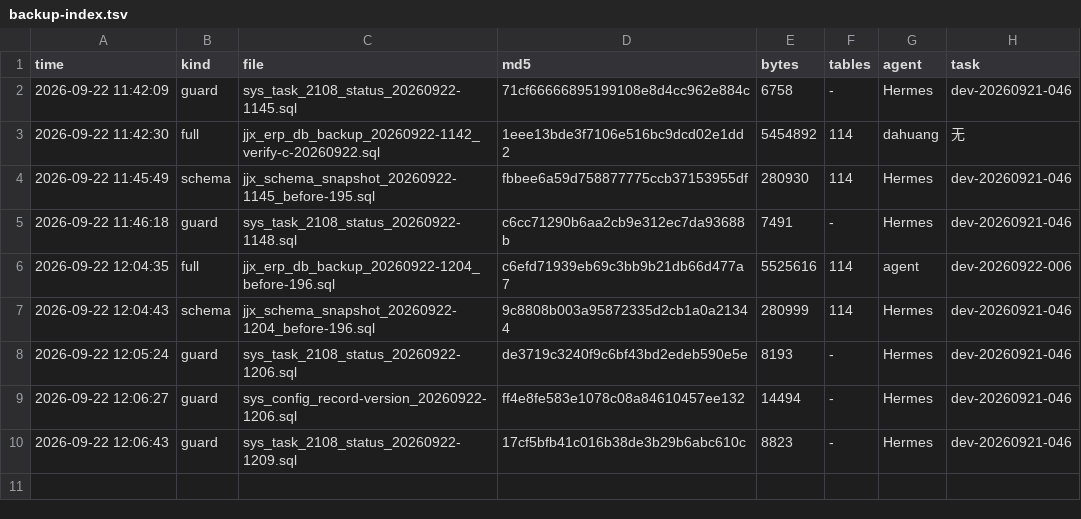
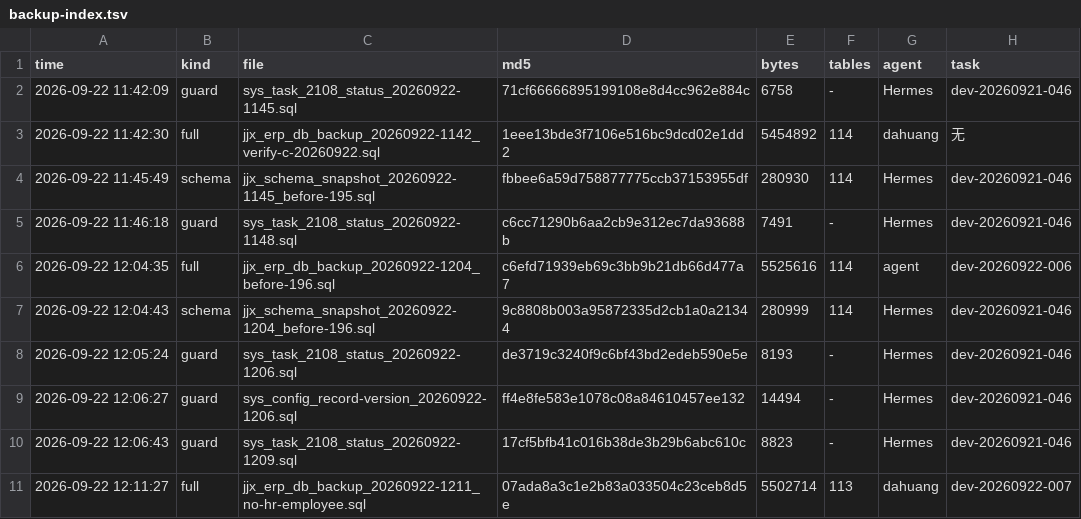
Before and after one commit to HelloLeoLyn/jjx, a TSV file: jjx-docs/sql/backups/backup-index.tsv, drawn as a sheet.

Commit message:
chore(sql): §2 例外——提交排除 hr_employee 的全库 dump（113 表）作为基线恢复件（dev-20260922-007）
用户 2026-09-22 12:11 指令「备份一份没有人事档案的全库数据提交并推送」。
产出：jjx-docs/sql/backups/jjx_erp_db_backup_20260922-1211_no-hr-employee.sql（5502714B / 113 表 / md5 07ada8a3c1e2b83a033504c23ceb8d5e），由 scripts/db-backup.sh --exclude-table hr_employee 生成。
校验：文件内无 hr_employee 的 CREATE TABLE / INSERT INTO（--ignore-table 生效）。
§2 例外已备案（CONVENTIONS）：仓库为公开，dump 内仍含 sys_user 手机与 bcrypt 散列、供应商/客户联系人电话等真实数据。
用途：迁移链已按用户指令移出仓库，本件作为新环境/空环境演练的基线恢复 dump；因 §2 默认忽略 backups/*.sql，入库用 git add -f。

```diff
--- a/jjx-docs/sql/backups/backup-index.tsv
+++ b/jjx-docs/sql/backups/backup-index.tsv
@@ -10 +10,2 @@ time	kind	file	md5	bytes	tables	agent	task
 2026-09-22 12:06:43	guard	sys_task_2108_status_20260922-1209.sql	17cf5bfb41c016b38de3b29b6abc610c	8823	-	Hermes	dev-20260921-046
+2026-09-22 12:11:27	full	jjx_erp_db_backup_20260922-1211_no-hr-employee.sql	07ada8a3c1e2b83a033504c23ceb8d5e	5502714	113	dahuang	dev-20260922-007
```
Also changed, not shown: 2 other files.
